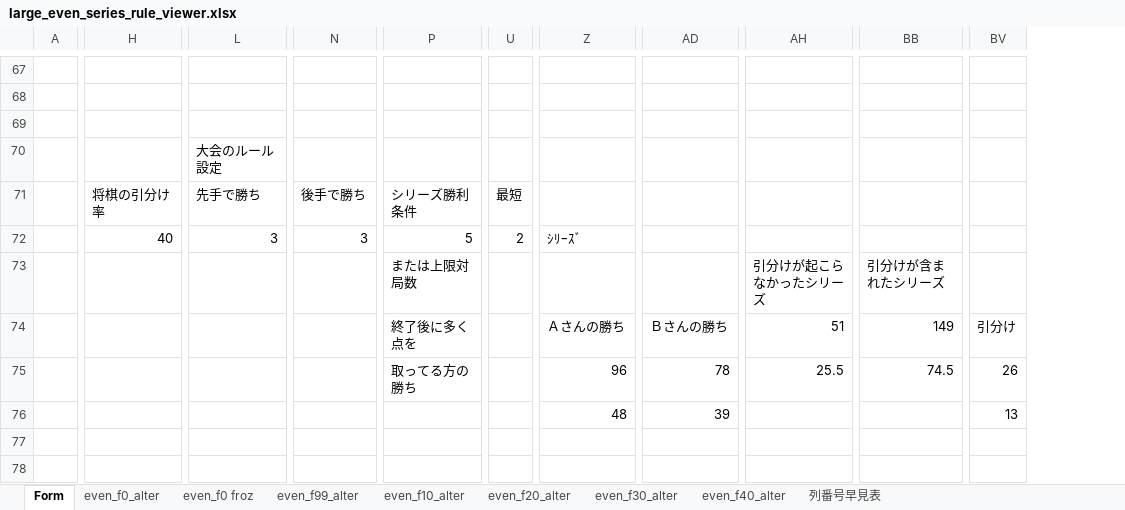
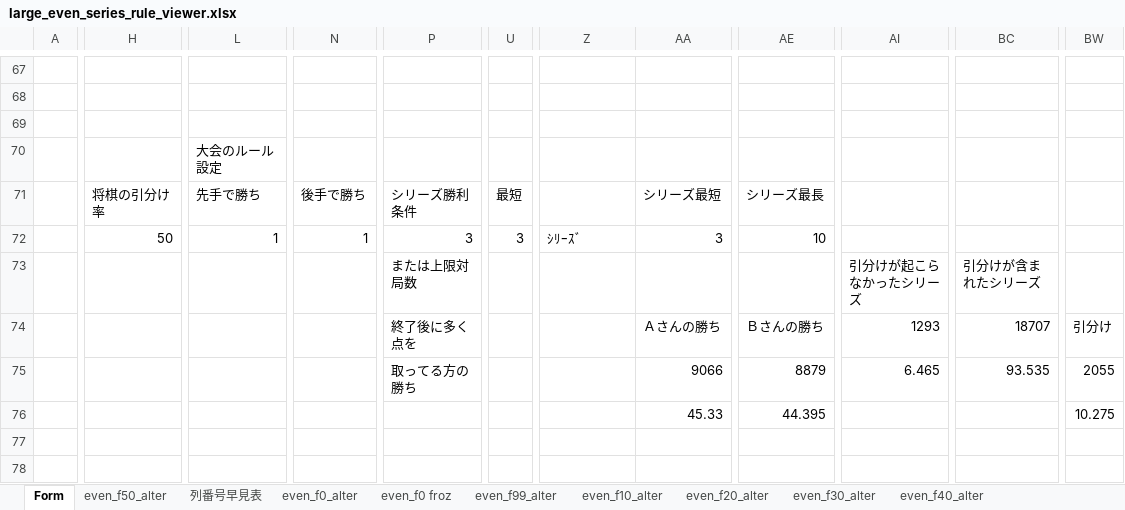
Before and after one commit to muzudho/sente-win-rate-70-percent-problem, an Excel workbook: reports/large_even_series_rule_viewer.xlsx, sheet Form, drawn as a sheet; only a part is shown, gaps mark what is left out; values as stored, in another font and other column widths than the file's, no cell formats; removed rows and columns are numbered as before the commit, all else as after; the diff covers the shown part only; the diff names each change by its address in the sheet, - before the commit and + after, or states it on an @@ line.

```diff
--- a/reports/large_even_series_rule_viewer.xlsx (sheet Form)
+++ b/reports/large_even_series_rule_viewer.xlsx (sheet Form)
+sheet tab: even_f50_alter
@@ sheet tab order changed: Form | even_f50_alter | 列番号早見表 | even_f0_alter | even_f0 froz | even_f99_alter | even_f10_alter | even_f20_alter | even_f30_alter | even_f40_alter @@
+column AA, rows 71-76: シリーズ最短 | 3 |  | Ａさんの勝ち | 9066 | 45.33
-column AD, rows 74-76: Ｂさんの勝ち | 78 | 39
+column AE, rows 71-76: シリーズ最長 | 10 |  | Ｂさんの勝ち | 8879 | 44.395
-column BV, rows 74-76: 引分け | 26 | 13
+column BW, rows 74-76: 引分け | 2055 | 10.275
-H72: 40
+H72: 50
-L72: 3
+L72: 1
-N72: 3
+N72: 1
-P72: 5
+P72: 3
-U72: 2
+U72: 3
-Z74: Ａさんの勝ち
+Z74: (empty)
-AI74: 51
+AI74: 1293
-BC74: 149
+BC74: 18707
-Z75: 96
+Z75: (empty)
-AI75: 25.5
+AI75: 6.465
-BC75: 74.5
+BC75: 93.535
-Z76: 48
+Z76: (empty)
```
Also changed, not shown: 1044 edited cells elsewhere in this sheet, cell formats, formulas that keep their value, 7 other files.
